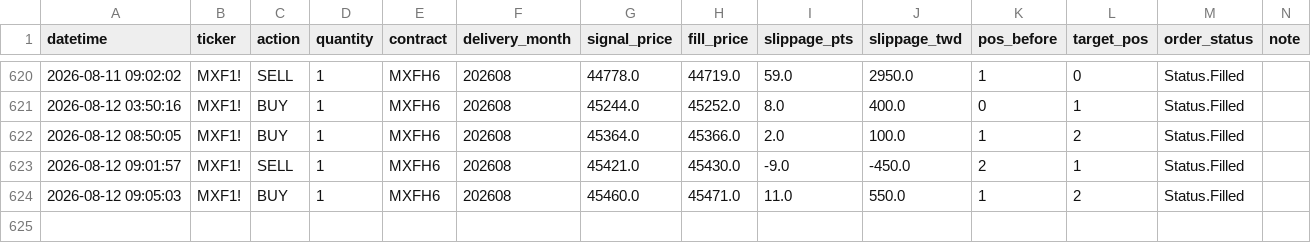
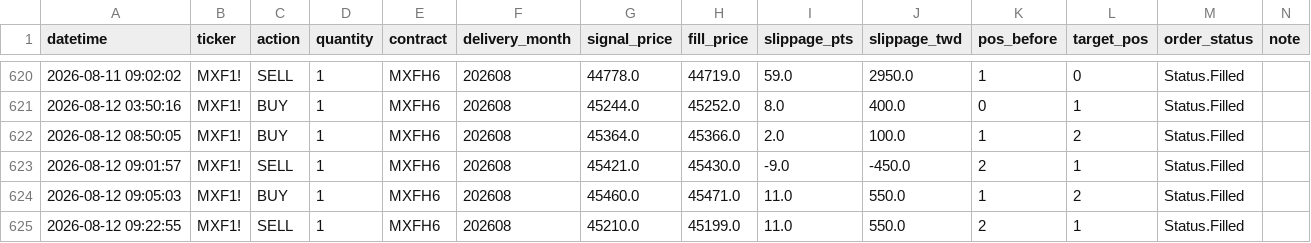
Before and after one commit to KevinYang515/trading-dashboard, a CSV file: logs/trade_records.csv, drawn as a sheet; only a part is shown, gaps mark what is left out.

```diff
--- a/logs/trade_records.csv
+++ b/logs/trade_records.csv
@@ -624 +624,2 @@
 2026-08-12 09:05:03,MXF1!,BUY,1,MXFH6,202608,45460.0,45471.0,11.0,550.0,1,2,Status.Filled,
+2026-08-12 09:22:55,MXF1!,SELL,1,MXFH6,202608,45210.0,45199.0,11.0,550.0,2,1,Status.Filled,
```
Also changed, not shown: logs/webhook_raw.csv.
